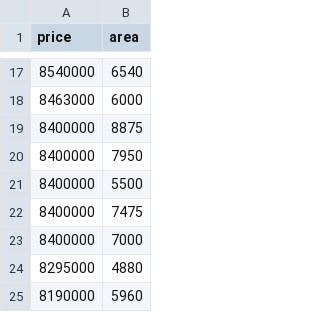
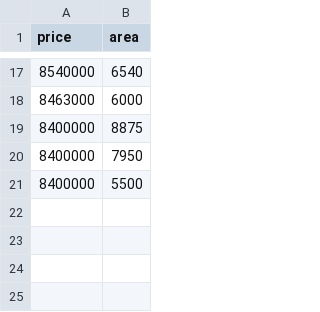
Before and after one commit to sai9989g/linear_regression-House_price, a CSV file: house_price _dataset.csv, drawn as a sheet; only a part is shown, gaps mark what is left out.

Commit message:
Update house_price _dataset.csv

```diff
--- a/house_price _dataset.csv
+++ b/house_price _dataset.csv
@@ -21,5 +21 @@ price,area
 8400000,5500
-8400000,7475
-8400000,7000
-8295000,4880
-8190000,5960
```
